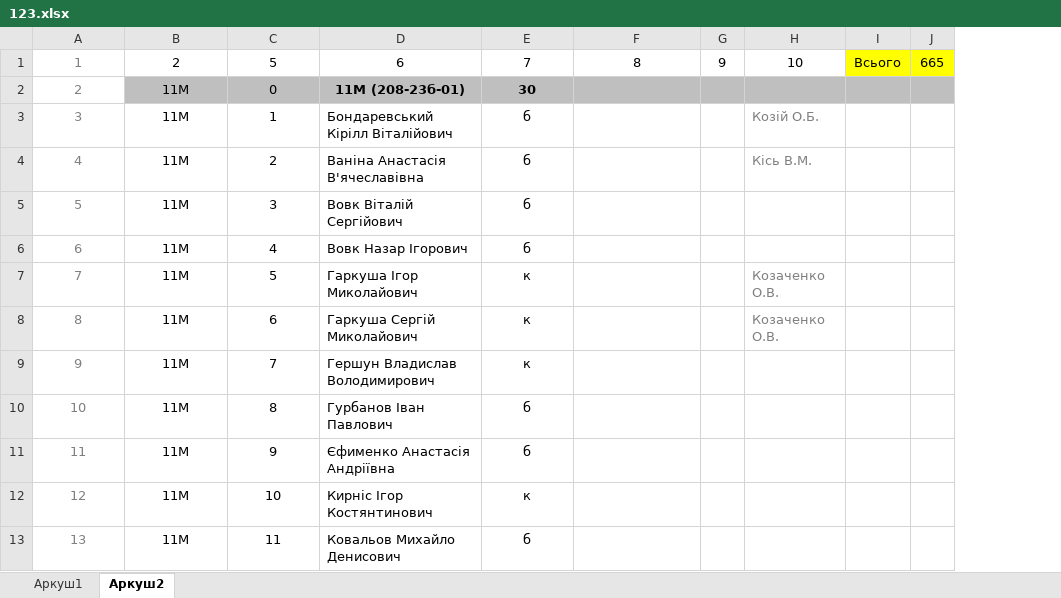
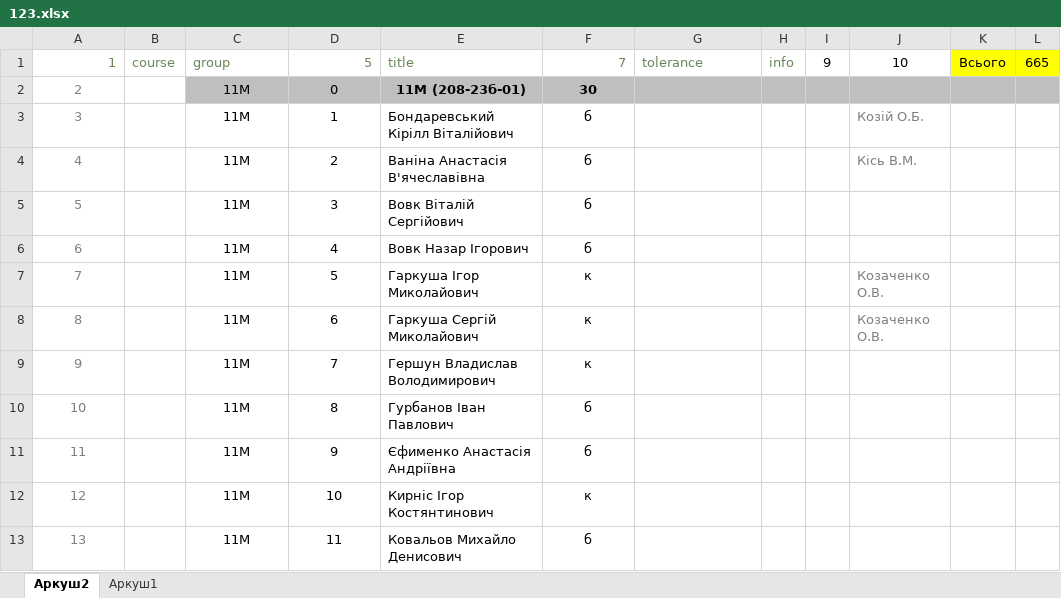
Before and after one commit to Halych-Ivan/agro-master-info, an Excel workbook: public/uploads/tolerances/123.xlsx, sheet Аркуш2, drawn as a sheet; only a part is shown; values as stored, in another font and other column widths than the file's, no borders; addresses are those after the commit; the diff names each change by its address in the sheet, - before the commit and + after, or states it on an @@ line.

```diff
--- a/public/uploads/tolerances/123.xlsx (sheet Аркуш2)
+++ b/public/uploads/tolerances/123.xlsx (sheet Аркуш2)
@@ sheet tab order changed: Аркуш2 | Аркуш1 @@
+column B, row 1: course
+column H, row 1: info
@@ A1 alignment: center → right, text colour: #808080 → #6A8759 @@
-C1: 2
+C1: group
-C1:G1 text colour: black
+C1:G1 text colour: #6A8759
-C1 alignment: center
+C1 alignment: left
-D1 alignment: center
+D1 alignment: right
-E1: 6
+E1: title
-E1 alignment: center
+E1 alignment: left
-F1 alignment: center
+F1 alignment: right
-G1: 8
+G1: tolerance
-G1 alignment: center
+G1 alignment: left
```
Also changed, not shown: formulas that keep their value, 6 other files.
